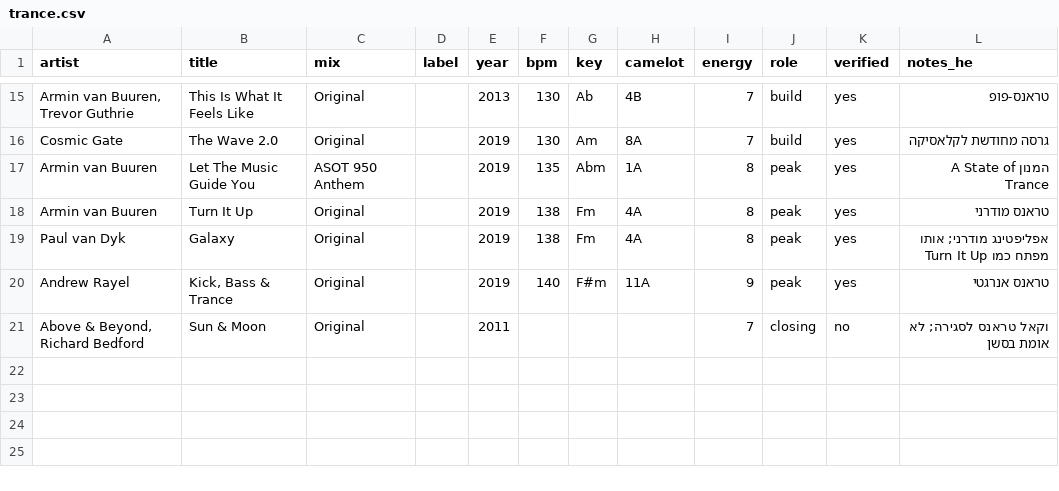
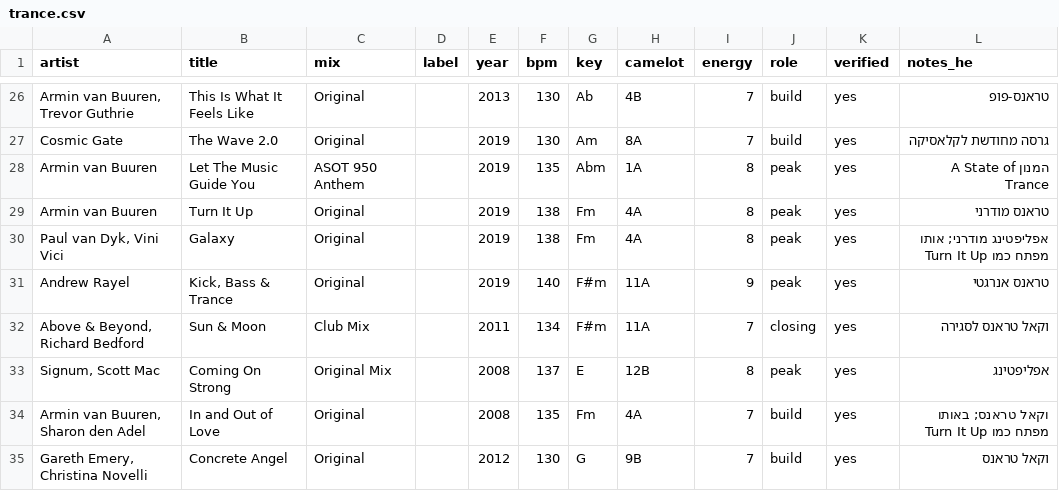
Before and after one commit to lidorbashari/try, a CSV file: crates/trance.csv, drawn as a sheet; only a part is shown, gaps mark what is left out; the diff covers the shown part only.

```diff
--- a/crates/trance.csv
+++ b/crates/trance.csv
@@ -18,4 +29,7 @@ Armin van Buuren,Let The Music Guide You,ASOT 950 Anthem,,2019,135,Abm,1A,8,peak
 Armin van Buuren,Turn It Up,Original,,2019,138,Fm,4A,8,peak,yes,טראנס מודרני
-Paul van Dyk,Galaxy,Original,,2019,138,Fm,4A,8,peak,yes,אפליפטינג מודרני; אותו מפתח כמו Turn It Up
+"Paul van Dyk, Vini Vici",Galaxy,Original,,2019,138,Fm,4A,8,peak,yes,אפליפטינג מודרני; אותו מפתח כמו Turn It Up
 Andrew Rayel,"Kick, Bass & Trance",Original,,2019,140,F#m,11A,9,peak,yes,טראנס אנרגטי
-"Above & Beyond, Richard Bedford",Sun & Moon,Original,,2011,,,,7,closing,no,וקאל טראנס לסגירה; לא אומת בסשן
+"Above & Beyond, Richard Bedford",Sun & Moon,Club Mix,,2011,134,F#m,11A,7,closing,yes,וקאל טראנס לסגירה
+"Signum, Scott Mac",Coming On Strong,Original Mix,,2008,137,E,12B,8,peak,yes,אפליפטינג
+"Armin van Buuren, Sharon den Adel",In and Out of Love,Original,,2008,135,Fm,4A,7,build,yes,וקאל טראנס; באותו מפתח כמו Turn It Up
+"Gareth Emery, Christina Novelli",Concrete Angel,Original,,2012,130,G,9B,7,build,yes,וקאל טראנס
```
Also changed, not shown: 11 added rows and 29 edited cells elsewhere in this file, crates/afro-house.csv, crates/bass-music.csv, 39 other files.
